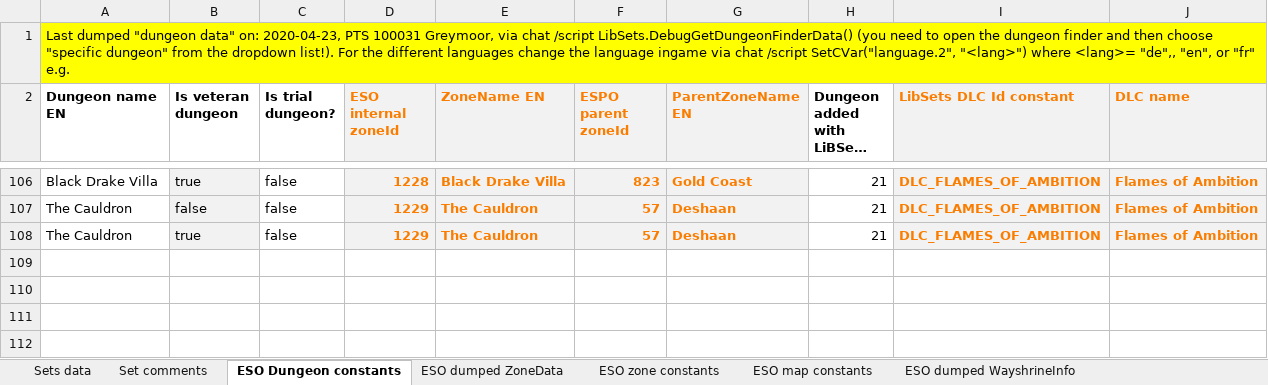
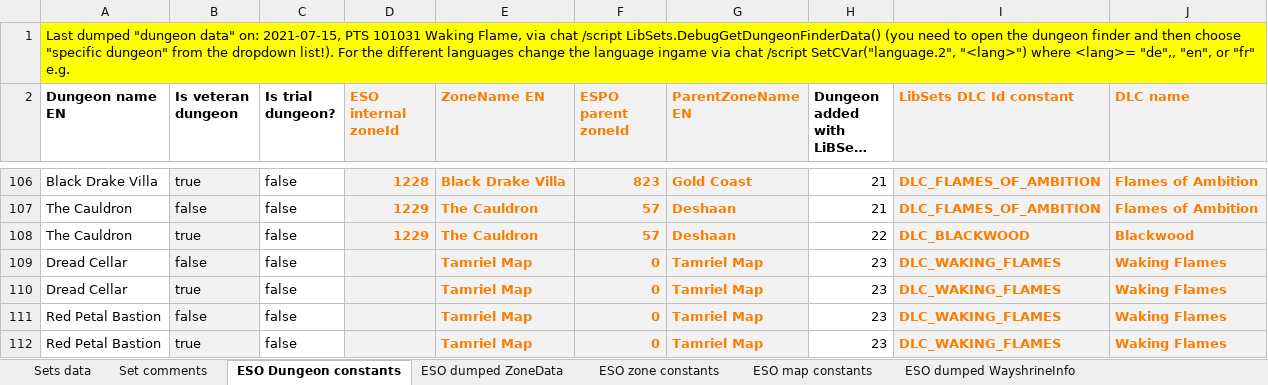
Before and after one commit to Baertram/LibSets, an Excel workbook: LibSets/LibSets_SetData.xlsx, sheet ESO Dungeon constants, drawn as a sheet; only a part is shown, gaps mark what is left out; long unchanged cells end in …; values as stored, in another font and other column widths than the file's, no borders; the diff names each change by its address in the sheet, - before the commit and + after, or states it on an @@ line.

Commit message:
-Updated sets for Waking Flame, API101031 -Updated zones, wayshrines etc. -Changed debug funcitons to automatically open the dungeon/map of wayshrines

```diff
--- a/LibSets/LibSets_SetData.xlsx (sheet ESO Dungeon constants)
+++ b/LibSets/LibSets_SetData.xlsx (sheet ESO Dungeon constants)
-A1 (Dungeon name EN): …data" on: 2020-04-23, PTS 100031 Greymoor, via chat…
+A1 (Dungeon name EN): …data" on: 2021-07-15, PTS 101031 Waking Flame, via chat…
-H108 (Dungeon added with LiBSets dlcID): 21
+H108 (Dungeon added with LiBSets dlcID): 22
-I108 (LibSets DLC Id constant): DLC_FLAMES_OF_AMBITION
+I108 (LibSets DLC Id constant): DLC_BLACKWOOD
-J108 (DLC name): Flames of Ambition
+J108 (DLC name): Blackwood
+row 109: Dread Cellar | false | false |  | Tamriel Map | 0 | Tamriel Map | 23 | DLC_WAKING_FLAMES | Waking Flames
+row 110: Dread Cellar | true | false |  | Tamriel Map | 0 | Tamriel Map | 23 | DLC_WAKING_FLAMES | Waking Flames
+row 111: Red Petal Bastion | false | false |  | Tamriel Map | 0 | Tamriel Map | 23 | DLC_WAKING_FLAMES | Waking Flames
+row 112: Red Petal Bastion | true | false |  | Tamriel Map | 0 | Tamriel Map | 23 | DLC_WAKING_FLAMES | Waking Flames
```
Also changed, not shown: sheet ESO zone constants, sheet ESO dumped ZoneData, sheet Sets data, sheet DumpedDataWorkarea, sheet Set comments, sheet LibSets constants, 3 more sheets, formulas that keep their value, 6 other files.
